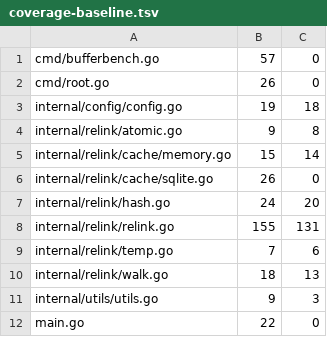
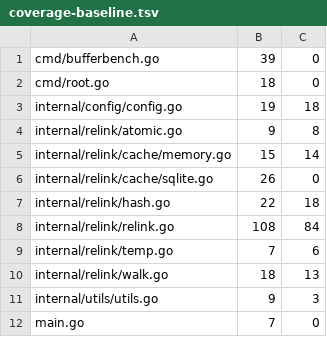
Before and after one commit to USA-RedDragon/relink, a TSV file: .github/coverage-baseline.tsv, drawn as a sheet.

```diff
--- a/.github/coverage-baseline.tsv
+++ b/.github/coverage-baseline.tsv
@@ -1,3 +1,3 @@
-cmd/bufferbench.go	57	0
-cmd/root.go	26	0
+cmd/bufferbench.go	39	0
+cmd/root.go	18	0
 internal/config/config.go	19	18
@@ -6,4 +6,4 @@ internal/relink/cache/memory.go	15	14
 internal/relink/cache/sqlite.go	26	0
-internal/relink/hash.go	24	20
-internal/relink/relink.go	155	131
+internal/relink/hash.go	22	18
+internal/relink/relink.go	108	84
 internal/relink/temp.go	7	6
@@ -11,2 +11,2 @@ internal/relink/walk.go	18	13
 internal/utils/utils.go	9	3
-main.go	22	0
+main.go	7	0
```
Also changed, not shown: 1 other file.
